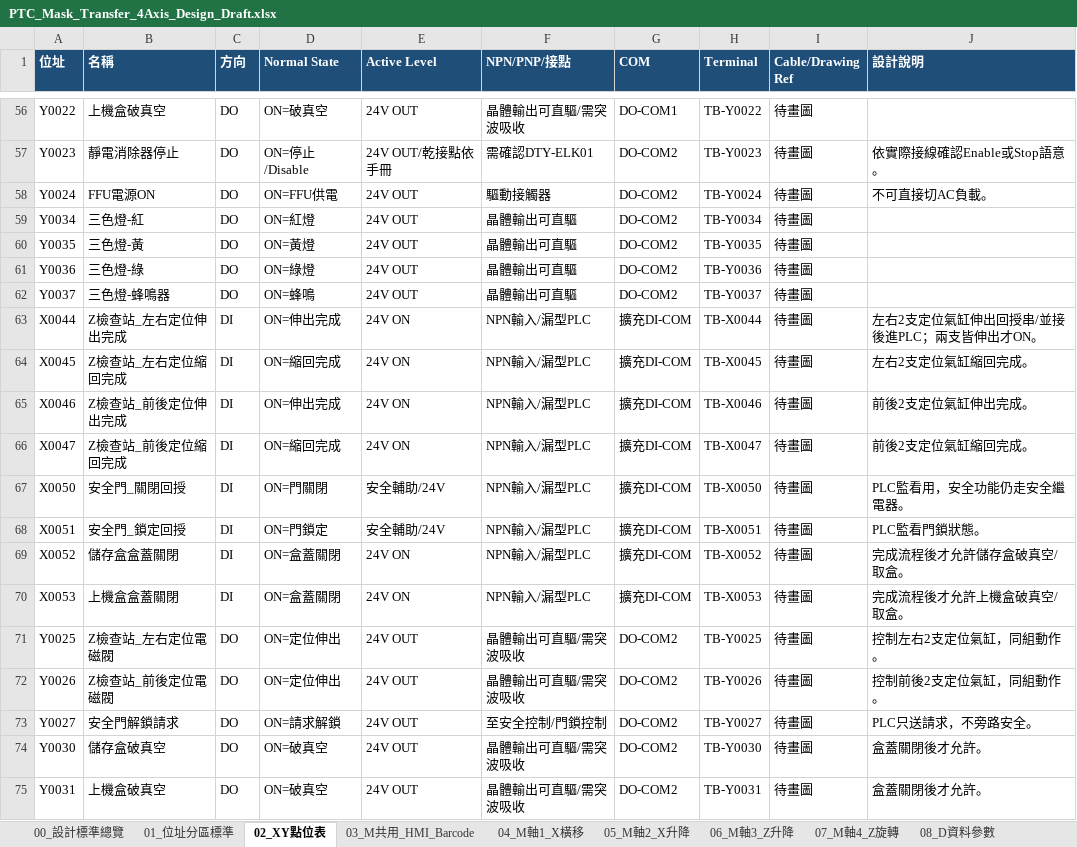
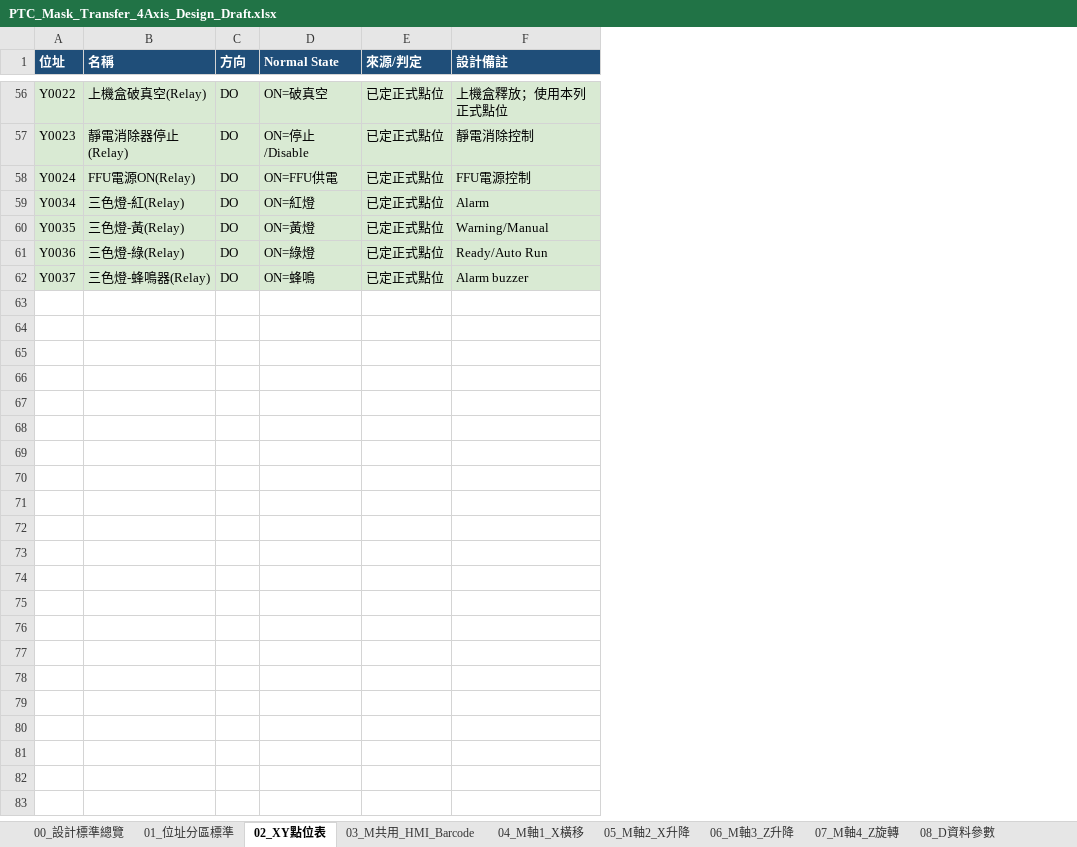
Before and after one commit to saikuomoney-ui/1234, an Excel workbook: docs/PTC_Mask_Transfer_4Axis_Design_Draft.xlsx, sheet 02_XY點位表, drawn as a sheet; only a part is shown, gaps mark what is left out; values as stored, in another font and other column widths than the file's, no borders; removed rows and columns are numbered as before the commit, all else as after; the diff covers the shown part only; the diff names each change by its address in the sheet, - before the commit and + after, or states it on an @@ line.

```diff
--- a/docs/PTC_Mask_Transfer_4Axis_Design_Draft.xlsx (sheet 02_XY點位表)
+++ b/docs/PTC_Mask_Transfer_4Axis_Design_Draft.xlsx (sheet 02_XY點位表)
-column E (Active Level), rows 56-62: 24V OUT | 24V OUT/乾接點依手冊 | 24V OUT | 24V OUT | 24V OUT | 24V OUT | 24V OUT
-column F (NPN/PNP/接點), rows 56-62: 晶體輸出可直驅/需突波吸收 | 需確認DTY-ELK01 | 驅動接觸器 | 晶體輸出可直驅 | 晶體輸出可直驅 | 晶體輸出可直驅 | 晶體輸出可直驅
-column G (COM), rows 56-62: DO-COM1 | DO-COM2 | DO-COM2 | DO-COM2 | DO-COM2 | DO-COM2 | DO-COM2
-column H (Terminal), rows 56-62: TB-Y0022 | TB-Y0023 | TB-Y0024 | TB-Y0034 | TB-Y0035 | TB-Y0036 | TB-Y0037
-column I (Cable/Drawing Ref), rows 56-62: all 待畫圖
-column J (設計說明), rows 57-58: 依實際接線確認Enable或Stop語意。 | 不可直接切AC負載。
+column E (來源/判定), rows 56-62: all 已定正式點位
+column F (設計備註), rows 56-62: 上機盒釋放；使用本列正式點位 | 靜電消除控制 | FFU電源控制 | Alarm | Warning/Manual | Ready/Auto Run | Alarm buzzer
-A56:D62 fill: none
+A56:D62 fill: #D9EAD3
-B56 (名稱): 上機盒破真空
+B56 (名稱): 上機盒破真空(Relay)
-B57 (名稱): 靜電消除器停止
+B57 (名稱): 靜電消除器停止(Relay)
-B58 (名稱): FFU電源ON
+B58 (名稱): FFU電源ON(Relay)
-B59 (名稱): 三色燈-紅
+B59 (名稱): 三色燈-紅(Relay)
-B60 (名稱): 三色燈-黃
+B60 (名稱): 三色燈-黃(Relay)
-B61 (名稱): 三色燈-綠
+B61 (名稱): 三色燈-綠(Relay)
-B62 (名稱): 三色燈-蜂鳴器
+B62 (名稱): 三色燈-蜂鳴器(Relay)
-row 63: X0044 | Z檢查站_左右定位伸出完成 | DI | ON=伸出完成 | 24V ON | NPN輸入/漏型PLC | 擴充DI-COM | TB-X0044 | 待畫圖 | 左右2支定位氣缸伸出回授串/並接後進PLC；兩支皆伸出才ON。
-row 64: X0045 | Z檢查站_左右定位縮回完成 | DI | ON=縮回完成 | 24V ON | NPN輸入/漏型PLC | 擴充DI-COM | TB-X0045 | 待畫圖 | 左右2支定位氣缸縮回完成。
-row 65: X0046 | Z檢查站_前後定位伸出完成 | DI | ON=伸出完成 | 24V ON | NPN輸入/漏型PLC | 擴充DI-COM | TB-X0046 | 待畫圖 | 前後2支定位氣缸伸出完成。
-row 66: X0047 | Z檢查站_前後定位縮回完成 | DI | ON=縮回完成 | 24V ON | NPN輸入/漏型PLC | 擴充DI-COM | TB-X0047 | 待畫圖 | 前後2支定位氣缸縮回完成。
-row 67: X0050 | 安全門_關閉回授 | DI | ON=門關閉 | 安全輔助/24V | NPN輸入/漏型PLC | 擴充DI-COM | TB-X0050 | 待畫圖 | PLC監看用，安全功能仍走安全繼電器。
-row 68: X0051 | 安全門_鎖定回授 | DI | ON=門鎖定 | 安全輔助/24V | NPN輸入/漏型PLC | 擴充DI-COM | TB-X0051 | 待畫圖 | PLC監看門鎖狀態。
-row 69: X0052 | 儲存盒盒蓋關閉 | DI | ON=盒蓋關閉 | 24V ON | NPN輸入/漏型PLC | 擴充DI-COM | TB-X0052 | 待畫圖 | 完成流程後才允許儲存盒破真空/取盒。
-row 70: X0053 | 上機盒盒蓋關閉 | DI | ON=盒蓋關閉 | 24V ON | NPN輸入/漏型PLC | 擴充DI-COM | TB-X0053 | 待畫圖 | 完成流程後才允許上機盒破真空/取盒。
-row 71: Y0025 | Z檢查站_左右定位電磁閥 | DO | ON=定位伸出 | 24V OUT | 晶體輸出可直驅/需突波吸收 | DO-COM2 | TB-Y0025 | 待畫圖 | 控制左右2支定位氣缸，同組動作。
-row 72: Y0026 | Z檢查站_前後定位電磁閥 | DO | ON=定位伸出 | 24V OUT | 晶體輸出可直驅/需突波吸收 | DO-COM2 | TB-Y0026 | 待畫圖 | 控制前後2支定位氣缸，同組動作。
-row 73: Y0027 | 安全門解鎖請求 | DO | ON=請求解鎖 | 24V OUT | 至安全控制/門鎖控制 | DO-COM2 | TB-Y0027 | 待畫圖 | PLC只送請求，不旁路安全。
-row 74: Y0030 | 儲存盒破真空 | DO | ON=破真空 | 24V OUT | 晶體輸出可直驅/需突波吸收 | DO-COM2 | TB-Y0030 | 待畫圖 | 盒蓋關閉後才允許。
-row 75: Y0031 | 上機盒破真空 | DO | ON=破真空 | 24V OUT | 晶體輸出可直驅/需突波吸收 | DO-COM2 | TB-Y0031 | 待畫圖 | 盒蓋關閉後才允許。
```
Also changed, not shown: 37 edited cells and cell formats elsewhere in this sheet, sheet 00_4軸新設計總覽, sheet 12_流程_Z升降_Barcode_S300, sheet 06_M軸3_Z升降, sheet 07_M軸4_Z旋轉, sheet 08_D資料參數, sheet 03_M共用_HMI_Barcode, other sheet tabs, 9 other files.
